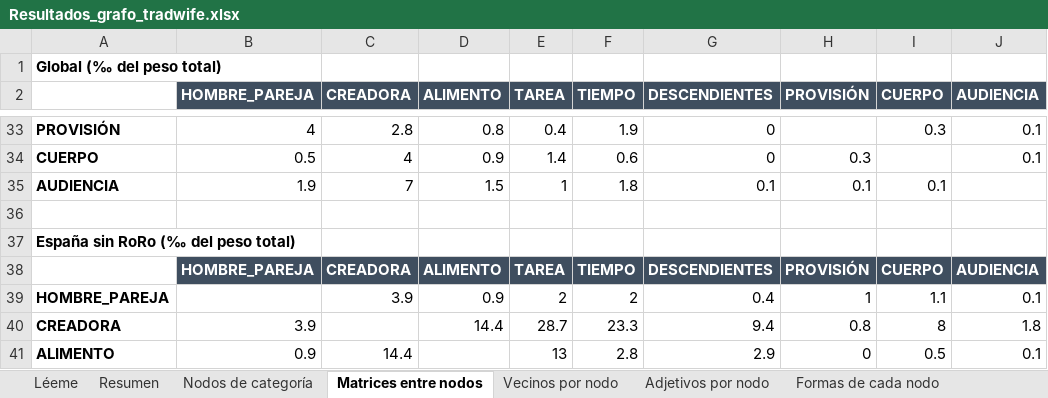
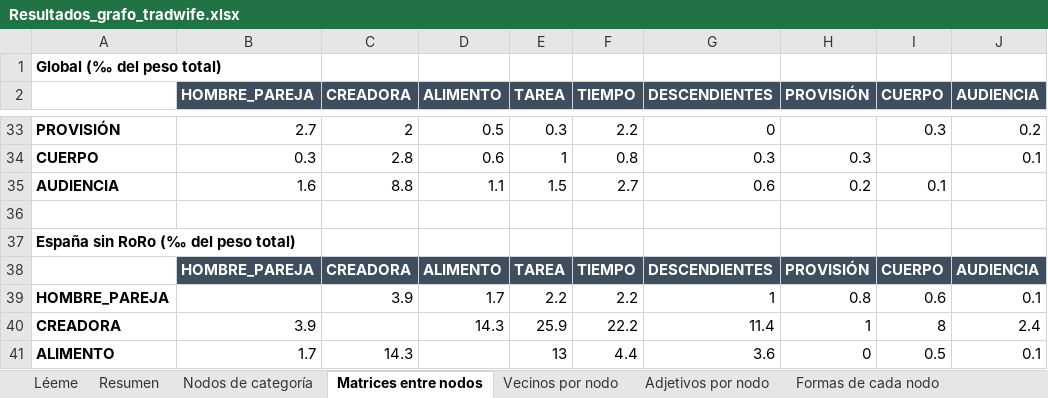
Before and after one commit to anavarelasuar-dotcom/grafo-tradwife, an Excel workbook: Resultados_grafo_tradwife.xlsx, sheet Matrices entre nodos, drawn as a sheet; only a part is shown, gaps mark what is left out; values as stored, in another font and other column widths than the file's, no borders; conditional formats not drawn; removed rows and columns are numbered as before the commit, all else as after; the diff covers the shown part only; the diff names each change by its address in the sheet, - before the commit and + after, or states it on an @@ line.

```diff
--- a/Resultados_grafo_tradwife.xlsx (sheet Matrices entre nodos)
+++ b/Resultados_grafo_tradwife.xlsx (sheet Matrices entre nodos)
-B33 (HOMBRE_PAREJA): 4
+B33 (HOMBRE_PAREJA): 2.7
-C33 (CREADORA): 2.8
+C33 (CREADORA): 2
-D33 (ALIMENTO): 0.8
+D33 (ALIMENTO): 0.5
-E33 (TAREA): 0.4
+E33 (TAREA): 0.3
-F33 (TIEMPO): 1.9
+F33 (TIEMPO): 2.2
-J33 (AUDIENCIA): 0.1
+J33 (AUDIENCIA): 0.2
-B34 (HOMBRE_PAREJA): 0.5
+B34 (HOMBRE_PAREJA): 0.3
-C34 (CREADORA): 4
+C34 (CREADORA): 2.8
-D34 (ALIMENTO): 0.9
+D34 (ALIMENTO): 0.6
-E34 (TAREA): 1.4
+E34 (TAREA): 1
-F34 (TIEMPO): 0.6
+F34 (TIEMPO): 0.8
-G34 (DESCENDIENTES): 0
+G34 (DESCENDIENTES): 0.3
-row 35: AUDIENCIA | 1.9 | 7 | 1.5 | 1 | 1.8 | 0.1 | 0.1 | 0.1
+row 35: AUDIENCIA | 1.6 | 8.8 | 1.1 | 1.5 | 2.7 | 0.6 | 0.2 | 0.1
-D39 (ALIMENTO): 0.9
+D39 (ALIMENTO): 1.7
-E39 (TAREA): 2
+E39 (TAREA): 2.2
-F39 (TIEMPO): 2
+F39 (TIEMPO): 2.2
-G39 (DESCENDIENTES): 0.4
+G39 (DESCENDIENTES): 1
-H39 (PROVISIÓN): 1
+H39 (PROVISIÓN): 0.8
-I39 (CUERPO): 1.1
+I39 (CUERPO): 0.6
-D40 (ALIMENTO): 14.4
+D40 (ALIMENTO): 14.3
-E40 (TAREA): 28.7
+E40 (TAREA): 25.9
-F40 (TIEMPO): 23.3
+F40 (TIEMPO): 22.2
-G40 (DESCENDIENTES): 9.4
+G40 (DESCENDIENTES): 11.4
-H40 (PROVISIÓN): 0.8
+H40 (PROVISIÓN): 1
-J40 (AUDIENCIA): 1.8
+J40 (AUDIENCIA): 2.4
-B41 (HOMBRE_PAREJA): 0.9
+B41 (HOMBRE_PAREJA): 1.7
-C41 (CREADORA): 14.4
+C41 (CREADORA): 14.3
-F41 (TIEMPO): 2.8
+F41 (TIEMPO): 4.4
-G41 (DESCENDIENTES): 2.9
+G41 (DESCENDIENTES): 3.6
```
Also changed, not shown: 30 added rows, 30 removed rows and 92 edited cells elsewhere in this sheet, sheet Aristas (global), sheet Todos los nodos (global), sheet Adjetivos por nodo, sheet Vecinos por nodo, sheet Formas de cada nodo, sheet Nodos de categoría, 2 more sheets, 8 other files.
